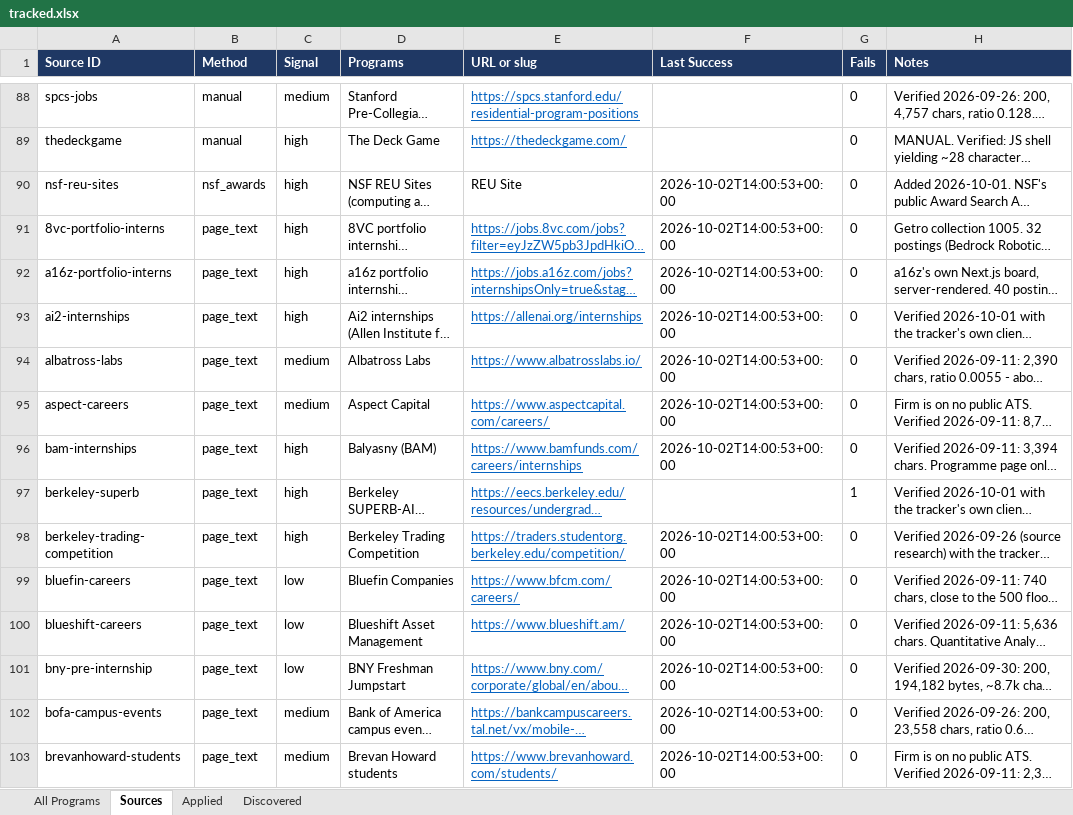
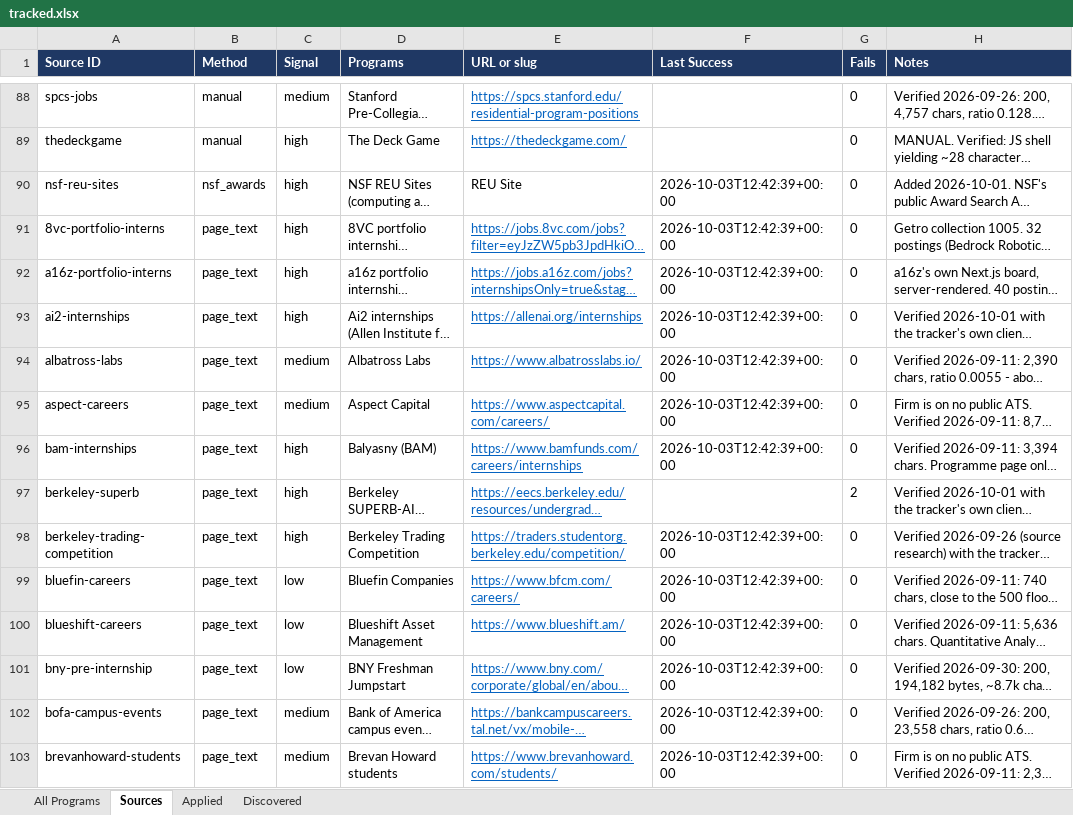
Before and after one commit to YeziShanYang/Internship-Opportunity-Aggregator, an Excel workbook: out/tracked.xlsx, sheet Sources, drawn as a sheet; only a part is shown, gaps mark what is left out; long unchanged cells end in …; values as stored, in another font and other column widths than the file's, no borders; the diff covers the shown part only; the diff names each change by its address in the sheet, - before the commit and + after, or states it on an @@ line.

```diff
--- a/out/tracked.xlsx (sheet Sources)
+++ b/out/tracked.xlsx (sheet Sources)
-F90:F96 (Last Success): 2026-10-02T14:00:53+00:00
+F90:F96 (Last Success): 2026-10-03T12:42:39+00:00
-G97 (Fails): 1
+G97 (Fails): 2
-F98:F103 (Last Success): 2026-10-02T14:00:53+00:00
+F98:F103 (Last Success): 2026-10-03T12:42:39+00:00
```
Also changed, not shown: 199 edited cells elsewhere in this sheet, sheet All Programs, out/programs.xlsx, 41 other files.
